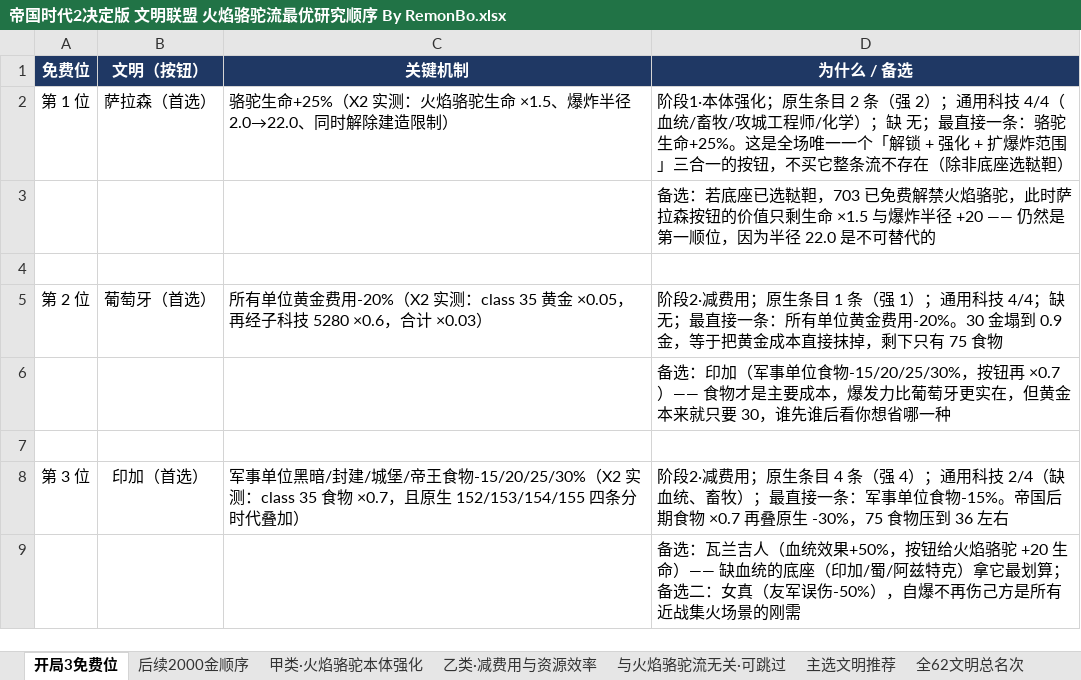
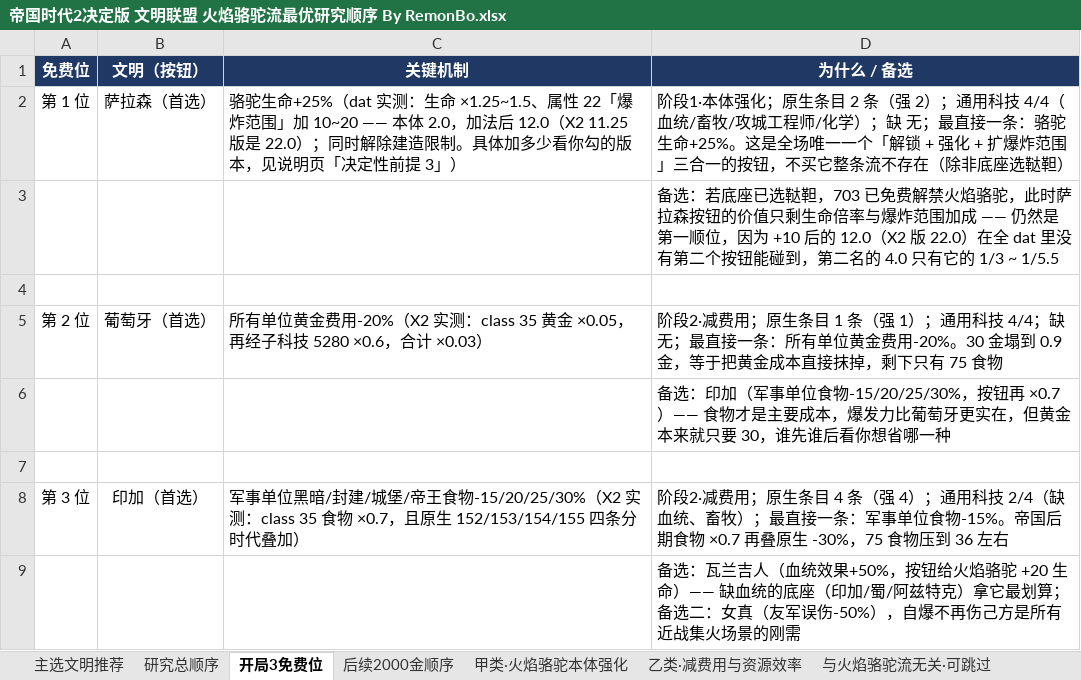
Before and after one commit to 198agk/aoe2de-civilizationAlliance-guide, an Excel workbook: 帝国时代2决定版 文明联盟 火焰骆驼流最优研究顺序 By RemonBo.xlsx, sheet 开局3免费位, drawn as a sheet; values as stored, in another font and other column widths than the file's, no borders; the diff names each change by its address in the sheet, - before the commit and + after, or states it on an @@ line.

Commit message:
v1.2：流派表 8 页 → 9 页，主选文明提到第一页，新增研究总顺序页，其余顺位改按经济力度排
15 张流派表全部重排：
- 新增第 1 页「主选文明推荐」，原先在最后
- 新增第 2 页「研究总顺序」，62 个按钮 1–62 名一行一个（顺位/阶段/骡车位置/档位/要花/关键机制/为什么）
- 「后续2000金顺序」删掉「不建议」的文明，改成本体加成点完之后的经济补位排序：
  S = ≥3 条命令且真实力度 ≥100%（土耳其 +280%、不列颠 +250%、法兰克 +230%…）
  A = ≥3 条命令或 2 条命令，B = 1 条命令，D = 0 条费用/经济命令（按原名次排，写明它买的是哪条机制）
- 全部长文本列的行高改为按内容实测，修掉说明被截断只显示两行的老问题（15 本 0 行装不下）

README：
- 章节三重写为「每张 9 页」，补写两段式排序口径（本体优先 → 经济补位）与 S/A/B/D 判定表
- 新增章节六「配套工具：模组工坊的文联页」
- 下载链接指向 v1.2，英文段同步
- .gitignore 排除改造前的三份本地备份目录

```diff
--- a/帝国时代2决定版 文明联盟 火焰骆驼流最优研究顺序 By RemonBo.xlsx (sheet 开局3免费位)
+++ b/帝国时代2决定版 文明联盟 火焰骆驼流最优研究顺序 By RemonBo.xlsx (sheet 开局3免费位)
+sheet tab: 研究总顺序
@@ sheet tab order changed: 主选文明推荐 | 研究总顺序 | 开局3免费位 | 后续2000金顺序 | 甲类·火焰骆驼本体强化 | 乙类·减费用与资源效率 | 与火焰骆驼流无关·可跳过 @@
-C2 (关键机制): …生命+25%（X2 实测：火焰骆驼生命 ×1.5、爆炸半径 2.0→22.0、同时解除建造限制）
+C2 (关键机制): …生命+25%（dat 实测：生命 ×1.25~1.5、属性 22「爆炸范围」加 10~20 —— 本体 2.0，加法后 12.0（X2 11.25 版是 22.0）；同时解除建造限制。具体加多少看你勾的版本，见说明页「决定性前提 3」）
-D3 (为什么 / 备选): …只剩生命 ×1.5 与爆炸半径 +20 —— 仍然是第一顺位，因为半径 22.0 是不可替代的
+D3 (为什么 / 备选): …只剩生命倍率与爆炸范围加成 —— 仍然是第一顺位，因为 +10 后的 12.0（X2 版 22.0）在全 dat 里没有第二个按钮能碰到，第二名的 4.0 只有它的 1/3 ~ 1/5.5
```
Also changed, not shown: sheet 说明, sheet 全62文明总名次, sheet 甲类·火焰骆驼本体强化, 18 other files.
